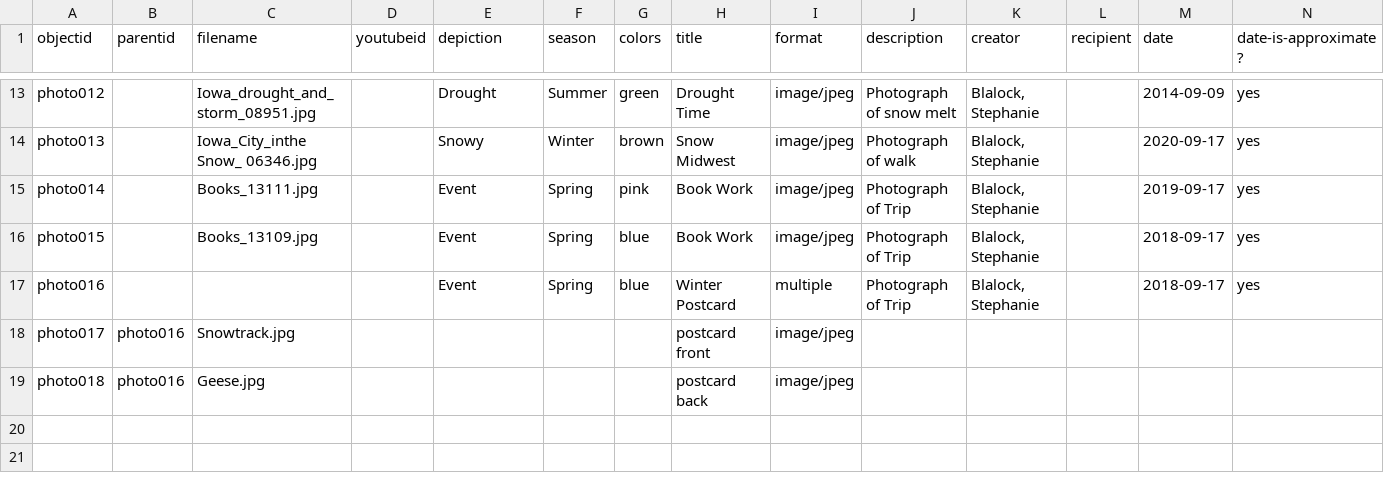
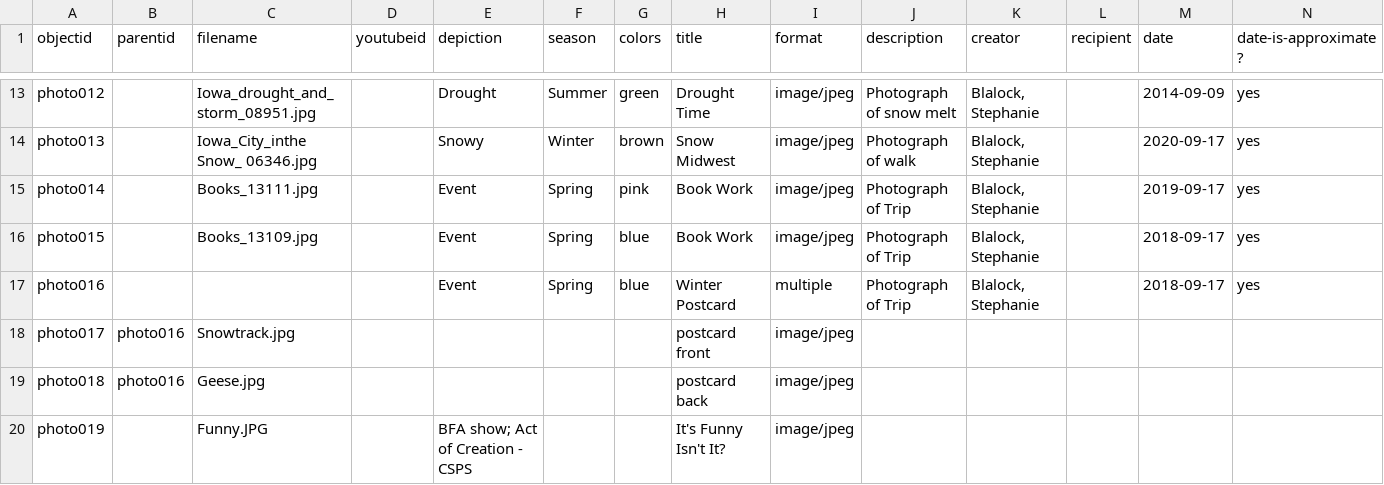
Before and after one commit to smblalock227/infoorg-demo2, a CSV file: _data/photo-demo2.csv, drawn as a sheet; only a part is shown, gaps mark what is left out; rows hold the shown columns only; the diff names each change by its address in the sheet, - before the commit and + after, or states it on an @@ line.

Commit message:
Add files via upload

```diff
--- a/_data/photo-demo2.csv
+++ b/_data/photo-demo2.csv
+row 20: photo019 |  | Funny.JPG |  | BFA show; Act of Creation - CSPS |  |  | It's Funny Isn't It? | image/jpeg
```
